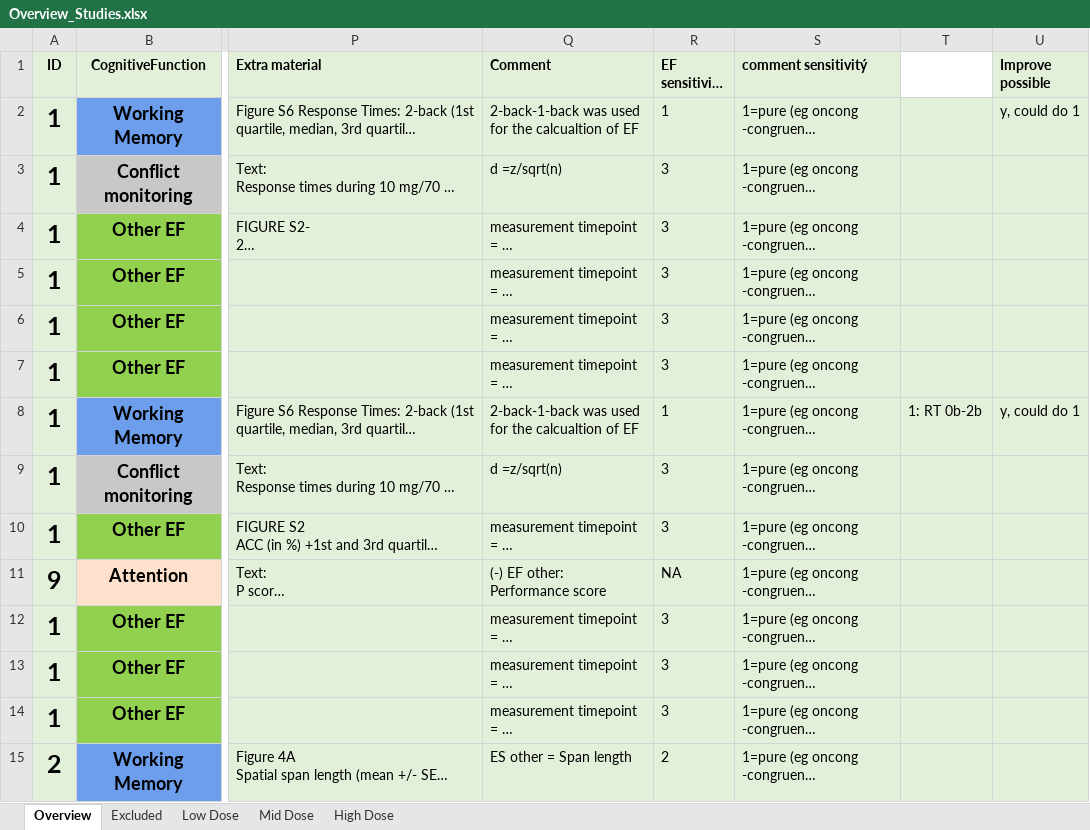
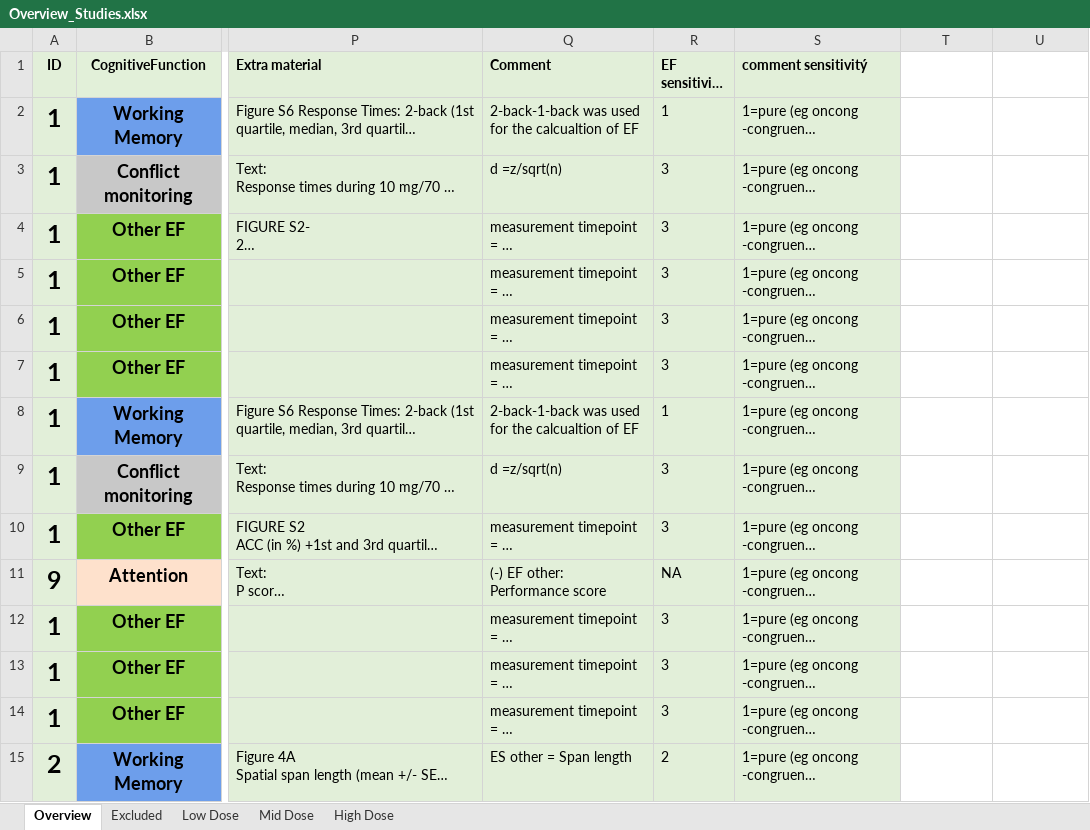
Before and after one commit to Parssayousefi/MetaAnalysis-Psilo-Cognition, an Excel workbook: Overview_Studies.xlsx, sheet Overview, drawn as a sheet; only a part is shown, gaps mark what is left out; long unchanged cells end in …; values as stored, in another font and other column widths than the file's, no borders; conditional formats not drawn; the diff covers the shown part only; the diff names each change by its address in the sheet, - before the commit and + after, or states it on an @@ line.

```diff
--- a/Overview_Studies.xlsx (sheet Overview)
+++ b/Overview_Studies.xlsx (sheet Overview)
-U1: Improve possible
+U1: (empty)
-U1 fill: #E2EFD9
+U1 fill: none
-T2:U15 fill: #E2EFD9
+T2:U15 fill: none
-U2: y, could do 1
+U2: (empty)
-T8: 1: RT 0b-2b
+T8: (empty)
-U8: y, could do 1
+U8: (empty)
```
Also changed, not shown: 4 edited cells and cell formats elsewhere in this sheet, sheet Low Dose, sheet High Dose, sheet Mid Dose, 1 other file.
